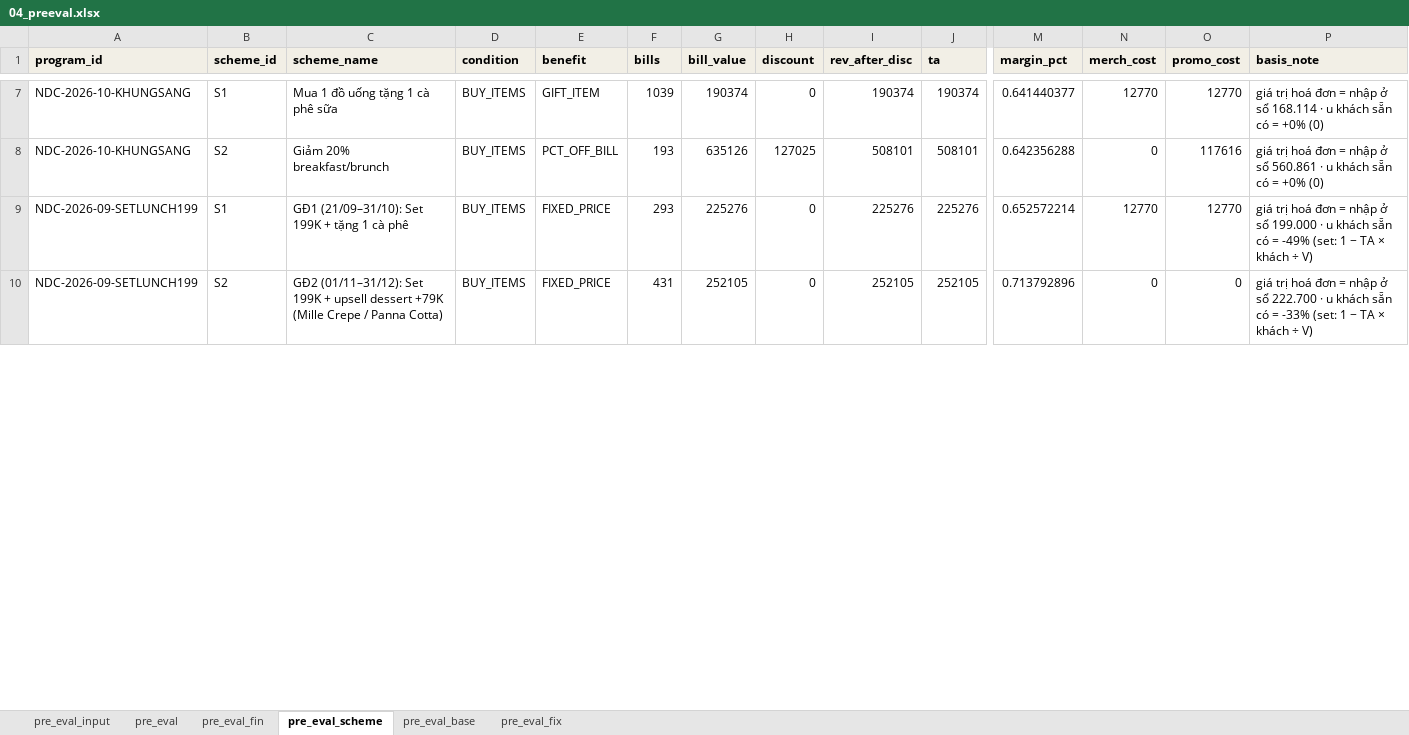
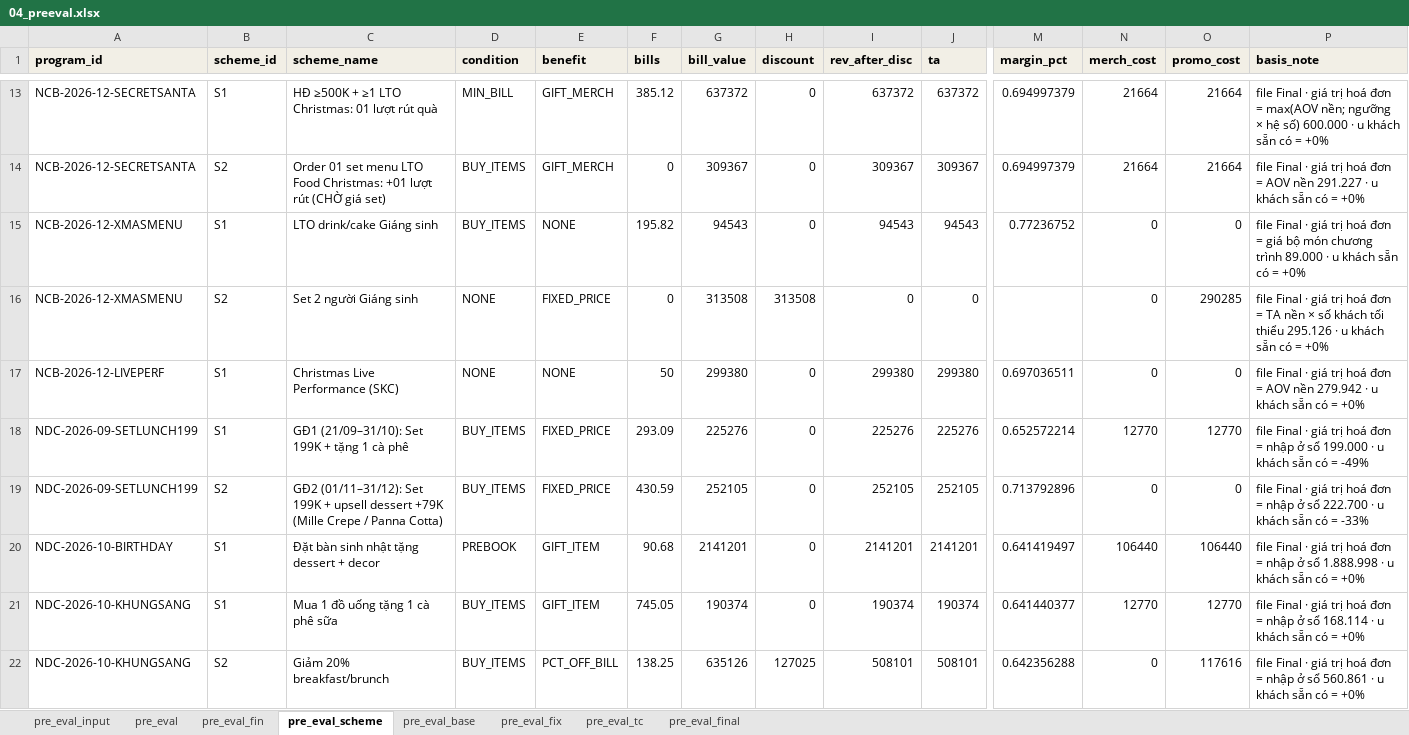
Before and after one commit to atkbluesky/noire-fnb, an Excel workbook: data_input/04_preeval.xlsx, sheet pre_eval_scheme, drawn as a sheet; only a part is shown, gaps mark what is left out; values as stored, in another font and other column widths than the file's, no borders; removed rows and columns are numbered as before the commit, all else as after; rows hold the shown columns only; the diff covers the shown part only; the diff names each change by its address in the sheet, - before the commit and + after, or states it on an @@ line.

```diff
--- a/data_input/04_preeval.xlsx (sheet pre_eval_scheme)
+++ b/data_input/04_preeval.xlsx (sheet pre_eval_scheme)
+sheet tab: pre_eval_tc
+sheet tab: pre_eval_final
+row 13: NCB-2026-12-SECRETSANTA | S1 | HĐ ≥500K + ≥1 LTO Christmas: 01 lượt rút quà | MIN_BILL | GIFT_MERCH | 385.12 | 637372 | 0 | 637372 | 637372 | 0.694997379 | 21664 | 21664 | file Final · giá trị hoá đơn = max(AOV nền; ngưỡng × hệ số) 600.000 · u khách sẵn có = +0%
+row 14: NCB-2026-12-SECRETSANTA | S2 | Order 01 set menu LTO Food Christmas: +01 lượt rút (CHỜ giá set) | BUY_ITEMS | GIFT_MERCH | 0 | 309367 | 0 | 309367 | 309367 | 0.694997379 | 21664 | 21664 | file Final · giá trị hoá đơn = AOV nền 291.227 · u khách sẵn có = +0%
+row 15: NCB-2026-12-XMASMENU | S1 | LTO drink/cake Giáng sinh | BUY_ITEMS | NONE | 195.82 | 94543 | 0 | 94543 | 94543 | 0.77236752 | 0 | 0 | file Final · giá trị hoá đơn = giá bộ món chương trình 89.000 · u khách sẵn có = +0%
+row 16: NCB-2026-12-XMASMENU | S2 | Set 2 người Giáng sinh | NONE | FIXED_PRICE | 0 | 313508 | 313508 | 0 | 0 |  | 0 | 290285 | file Final · giá trị hoá đơn = TA nền × số khách tối thiểu 295.126 · u khách sẵn có = +0%
+row 17: NCB-2026-12-LIVEPERF | S1 | Christmas Live Performance (SKC) | NONE | NONE | 50 | 299380 | 0 | 299380 | 299380 | 0.697036511 | 0 | 0 | file Final · giá trị hoá đơn = AOV nền 279.942 · u khách sẵn có = +0%
+row 18: NDC-2026-09-SETLUNCH199 | S1 | GĐ1 (21/09–31/10): Set 199K + tặng 1 cà phê | BUY_ITEMS | FIXED_PRICE | 293.09 | 225276 | 0 | 225276 | 225276 | 0.652572214 | 12770 | 12770 | file Final · giá trị hoá đơn = nhập ở sổ 199.000 · u khách sẵn có = -49%
+row 19: NDC-2026-09-SETLUNCH199 | S2 | GĐ2 (01/11–31/12): Set 199K + upsell dessert +79K (Mille Crepe / Panna Cotta) | BUY_ITEMS | FIXED_PRICE | 430.59 | 252105 | 0 | 252105 | 252105 | 0.713792896 | 0 | 0 | file Final · giá trị hoá đơn = nhập ở sổ 222.700 · u khách sẵn có = -33%
+row 20: NDC-2026-10-BIRTHDAY | S1 | Đặt bàn sinh nhật tặng dessert + decor | PREBOOK | GIFT_ITEM | 90.68 | 2141201 | 0 | 2141201 | 2141201 | 0.641419497 | 106440 | 106440 | file Final · giá trị hoá đơn = nhập ở sổ 1.888.998 · u khách sẵn có = +0%
-F21 (bills): 1039
+F21 (bills): 745.05
-P21 (basis_note): giá trị hoá đơn = nhập ở sổ 168.114 · u khách sẵn có = +0% (0)
+P21 (basis_note): file Final · giá trị hoá đơn = nhập ở sổ 168.114 · u khách sẵn có = +0%
-F22 (bills): 193
+F22 (bills): 138.25
-P22 (basis_note): giá trị hoá đơn = nhập ở sổ 560.861 · u khách sẵn có = +0% (0)
+P22 (basis_note): file Final · giá trị hoá đơn = nhập ở sổ 560.861 · u khách sẵn có = +0%
-row 9: NDC-2026-09-SETLUNCH199 | S1 | GĐ1 (21/09–31/10): Set 199K + tặng 1 cà phê | BUY_ITEMS | FIXED_PRICE | 293 | 225276 | 0 | 225276 | 225276 | 0.652572214 | 12770 | 12770 | giá trị hoá đơn = nhập ở sổ 199.000 · u khách sẵn có = -49% (set: 1 − TA × khách ÷ V)
-row 10: NDC-2026-09-SETLUNCH199 | S2 | GĐ2 (01/11–31/12): Set 199K + upsell dessert +79K (Mille Crepe / Panna Cotta) | BUY_ITEMS | FIXED_PRICE | 431 | 252105 | 0 | 252105 | 252105 | 0.713792896 | 0 | 0 | giá trị hoá đơn = nhập ở sổ 222.700 · u khách sẵn có = -33% (set: 1 − TA × khách ÷ V)
```
Also changed, not shown: 17 added rows, 23 removed rows and 57 edited cells elsewhere in this sheet, sheet pre_eval, sheet pre_eval_fin, sheet pre_eval_input, sheet pre_eval_base, sheet pre_eval_fix, data_input/03_campaign.xlsx, data_input/05_plan_lock.xlsx, 11 other files.
